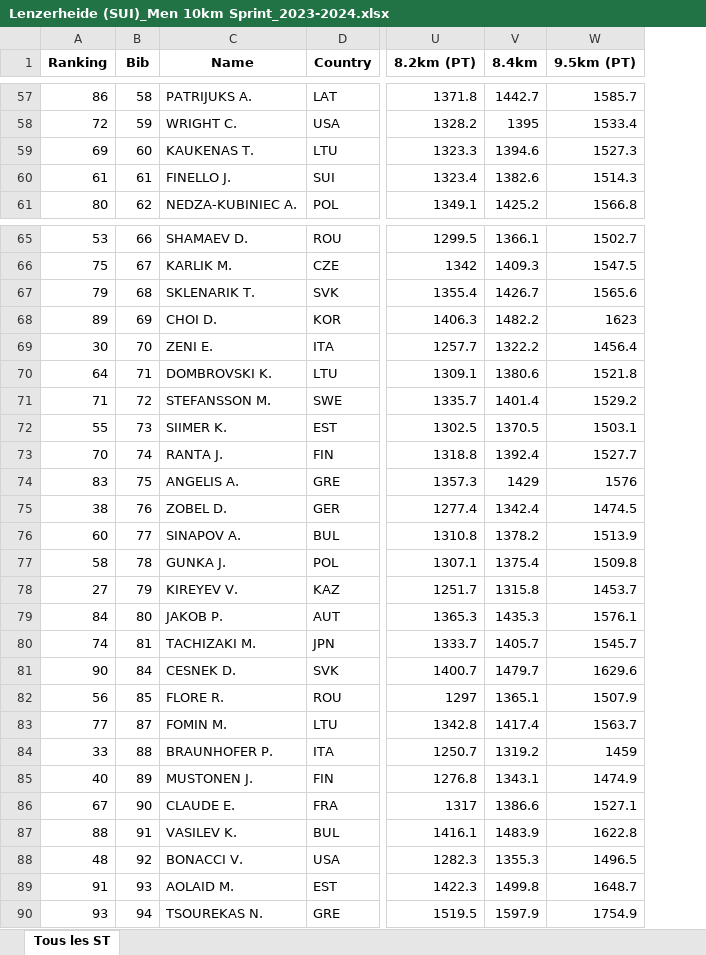
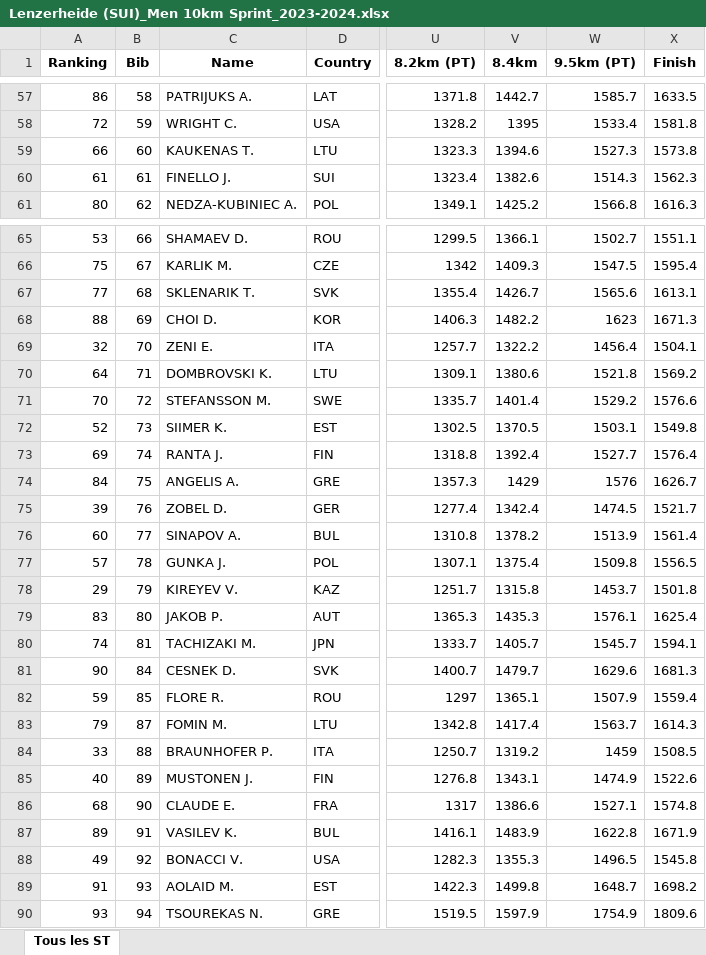
Before and after one commit to jesptri/Plateforme-analyse-de-course, an Excel workbook: Lenzerheide (SUI)_Men 10km Sprint_2023-2024.xlsx, sheet Tous les ST, drawn as a sheet; only a part is shown, gaps mark what is left out; values as stored, in another font and other column widths than the file's, no borders; the diff covers the shown part only; the diff names each change by its address in the sheet, - before the commit and + after, or states it on an @@ line.

```diff
--- a/Lenzerheide (SUI)_Men 10km Sprint_2023-2024.xlsx (sheet Tous les ST)
+++ b/Lenzerheide (SUI)_Men 10km Sprint_2023-2024.xlsx (sheet Tous les ST)
+column X (Finish), rows 57-61: 1633.5 | 1581.8 | 1573.8 | 1562.3 | 1616.3; rows 65-90: 1551.1 | 1595.4 | 1613.1 | 1671.3 | 1504.1 | 1569.2 | 1576.6 | 1549.8 | 1576.4 | 1626.7 | 1521.7 | 1561.4 | 1556.5 | 1501.8 | 1625.4 | 1594.1 | 1681.3 | 1559.4 | 1614.3 | 1508.5 | 1522.6 | 1574.8 | 1671.9 | 1545.8 | 1698.2 | 1809.6
-A59 (Ranking): 69
+A59 (Ranking): 66
-A67 (Ranking): 79
+A67 (Ranking): 77
-A68 (Ranking): 89
+A68 (Ranking): 88
-A69 (Ranking): 30
+A69 (Ranking): 32
-A71 (Ranking): 71
+A71 (Ranking): 70
-A72 (Ranking): 55
+A72 (Ranking): 52
-A73 (Ranking): 70
+A73 (Ranking): 69
-A74 (Ranking): 83
+A74 (Ranking): 84
-A75 (Ranking): 38
+A75 (Ranking): 39
-A77 (Ranking): 58
+A77 (Ranking): 57
-A78 (Ranking): 27
+A78 (Ranking): 29
-A79 (Ranking): 84
+A79 (Ranking): 83
-A82 (Ranking): 56
+A82 (Ranking): 59
-A83 (Ranking): 77
+A83 (Ranking): 79
-A86 (Ranking): 67
+A86 (Ranking): 68
-A87 (Ranking): 88
+A87 (Ranking): 89
-A88 (Ranking): 48
+A88 (Ranking): 49
```
Also changed, not shown: 29 edited cells elsewhere in this sheet, Lenzerheide (SUI)_Women 7.5km Sprint_2023-2024.xlsx.
